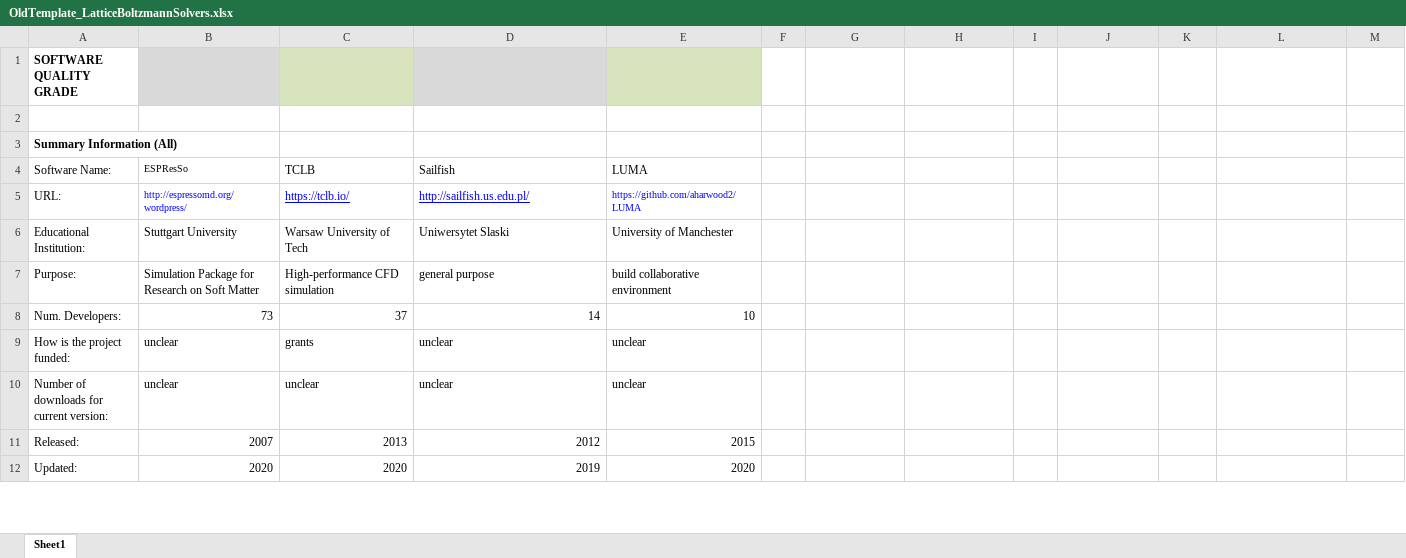
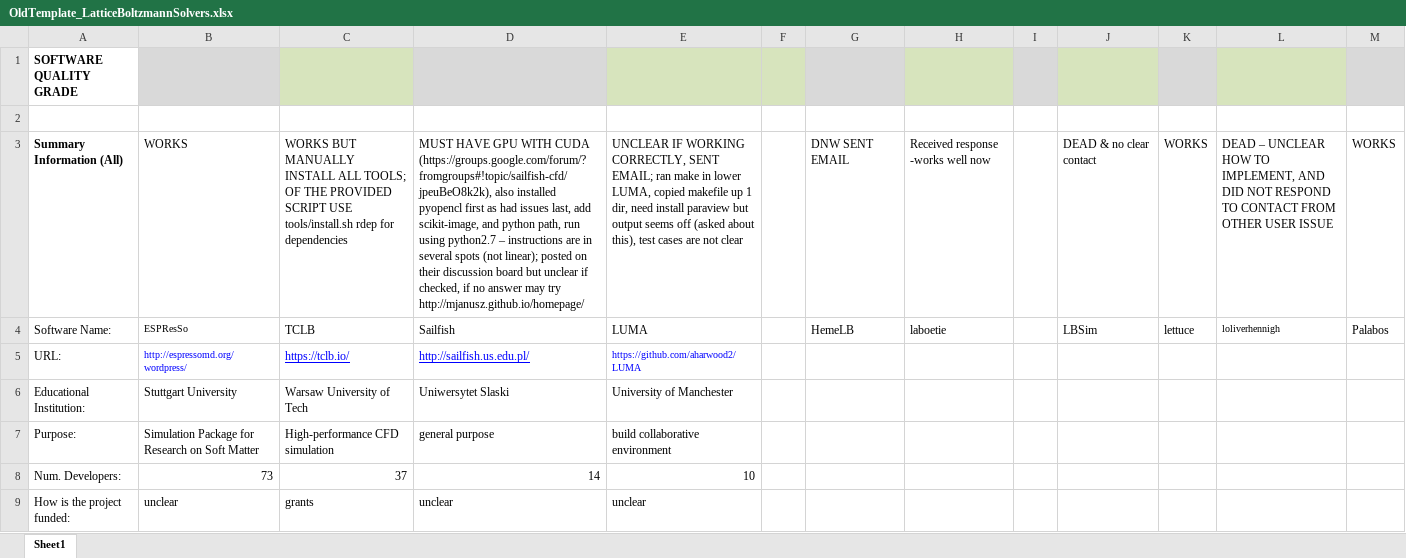
Before and after one commit to smiths/AIMSS, an Excel workbook: StateOfPractice/Peter-Notes/OldTemplate_LatticeBoltzmannSolvers.xlsx, sheet Sheet1, drawn as a sheet; only a part is shown; the shorter side is filled out with more unchanged rows; values as stored, in another font and other column widths than the file's, no borders; removed rows and columns are numbered as before the commit, all else as after; the diff names each change by its address in the sheet, - before the commit and + after, or states it on an @@ line.

Commit message:
updated old template samples

```diff
--- a/StateOfPractice/Peter-Notes/OldTemplate_LatticeBoltzmannSolvers.xlsx (sheet Sheet1)
+++ b/StateOfPractice/Peter-Notes/OldTemplate_LatticeBoltzmannSolvers.xlsx (sheet Sheet1)
-F1 fill: none
+F1 fill: #D7E4BD
-G1 fill: none
+G1 fill: #D9D9D9
-H1 fill: none
+H1 fill: #D7E4BD
-I1 fill: none
+I1 fill: #D9D9D9
-J1 fill: none
+J1 fill: #D7E4BD
-K1 fill: none
+K1 fill: #D9D9D9
-L1 fill: none
+L1 fill: #D7E4BD
-M1 fill: none
+M1 fill: #D9D9D9
-row 3: Summary Information (All)
+row 3: Summary Information (All) | WORKS | WORKS BUT MANUALLY INSTALL ALL TOOLS; OF THE PROVIDED SCRIPT USE tools/install.sh rdep for dependencies | MUST HAVE GPU WITH CUDA (https://groups.google.com/forum/?fromgroups#!topic/sailfish-cfd/jpeuBeO8k2k), also installed pyopencl first as had issues last, add scikit-image, and python path, run using python2.7 – instructions are in several spots (not linear); posted on their discussion board but unclear if checked, if no answer may try http://mjanusz.github.io/homepage/ | UNCLEAR IF WORKING CORRECTLY, SENT EMAIL; ran make in lower LUMA, copied makefile up 1 dir, need install paraview but output seems off (asked about this), test cases are not clear |  | DNW SENT EMAIL | Received response -works well now |  | DEAD & no clear contact | WORKS | DEAD – UNCLEAR HOW TO IMPLEMENT, AND DID NOT RESPOND TO CONTACT FROM OTHER USER ISSUE | WORKS
-G4: (empty)
+G4: HemeLB
-H4: (empty)
+H4: laboetie
-J4: (empty)
+J4: LBSim
-K4: (empty)
+K4: lettuce
-L4: (empty)
+L4: loliverhennigh
-M4: (empty)
+M4: Palabos
```
Also changed, not shown: StateOfPractice/Peter-Notes/Peter-SolverSolutions_filtered.xlsx, 1 other file.
